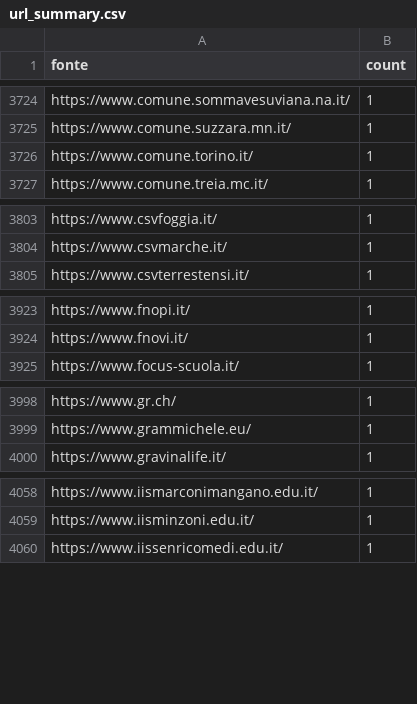
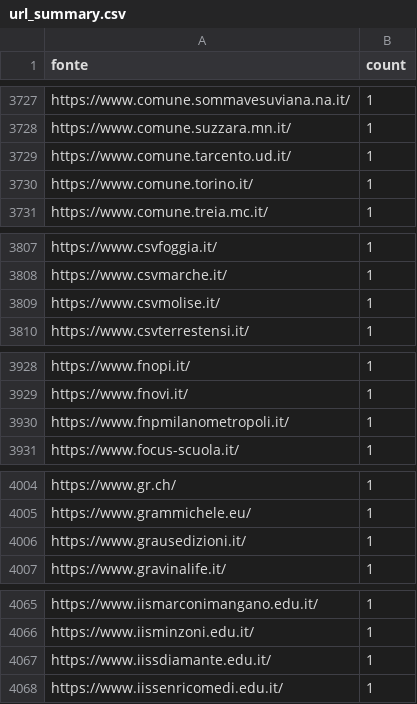
Before and after one commit to ondata/parole_che_uccidono, a CSV file: data/url_summary.csv, drawn as a sheet; only a part is shown, gaps mark what is left out; the diff covers the shown part only.

```diff
--- a/data/url_summary.csv
+++ b/data/url_summary.csv
@@ -3725,2 +3728,3 @@ https://www.comune.sommavesuviana.na.it/,1
 https://www.comune.suzzara.mn.it/,1
+https://www.comune.tarcento.ud.it/,1
 https://www.comune.torino.it/,1
@@ -3804,2 +3808,3 @@ https://www.csvfoggia.it/,1
 https://www.csvmarche.it/,1
+https://www.csvmolise.it/,1
 https://www.csvterrestensi.it/,1
@@ -3924,2 +3929,3 @@ https://www.fnopi.it/,1
 https://www.fnovi.it/,1
+https://www.fnpmilanometropoli.it/,1
 https://www.focus-scuola.it/,1
@@ -3999,2 +4005,3 @@ https://www.gr.ch/,1
 https://www.grammichele.eu/,1
+https://www.grausedizioni.it/,1
 https://www.gravinalife.it/,1
@@ -4059,2 +4066,3 @@ https://www.iismarconimangano.edu.it/,1
 https://www.iisminzoni.edu.it/,1
+https://www.iissdiamante.edu.it/,1
 https://www.iissenricomedi.edu.it/,1
```
Also changed, not shown: 8 added rows, 3 removed rows and 4 edited cells elsewhere in this file, 1 other file.
